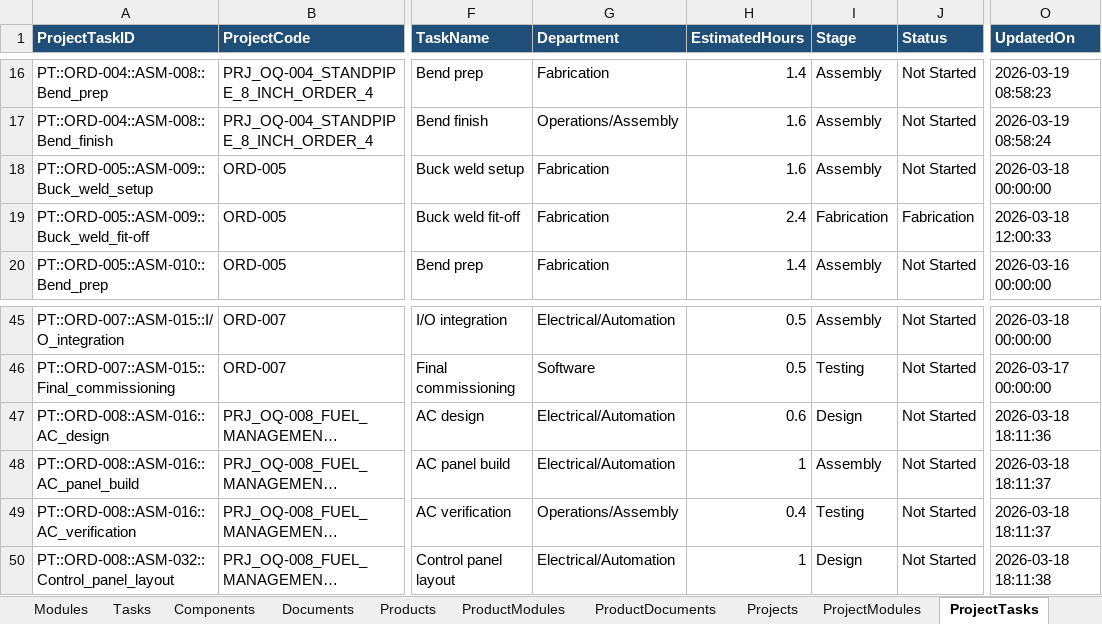
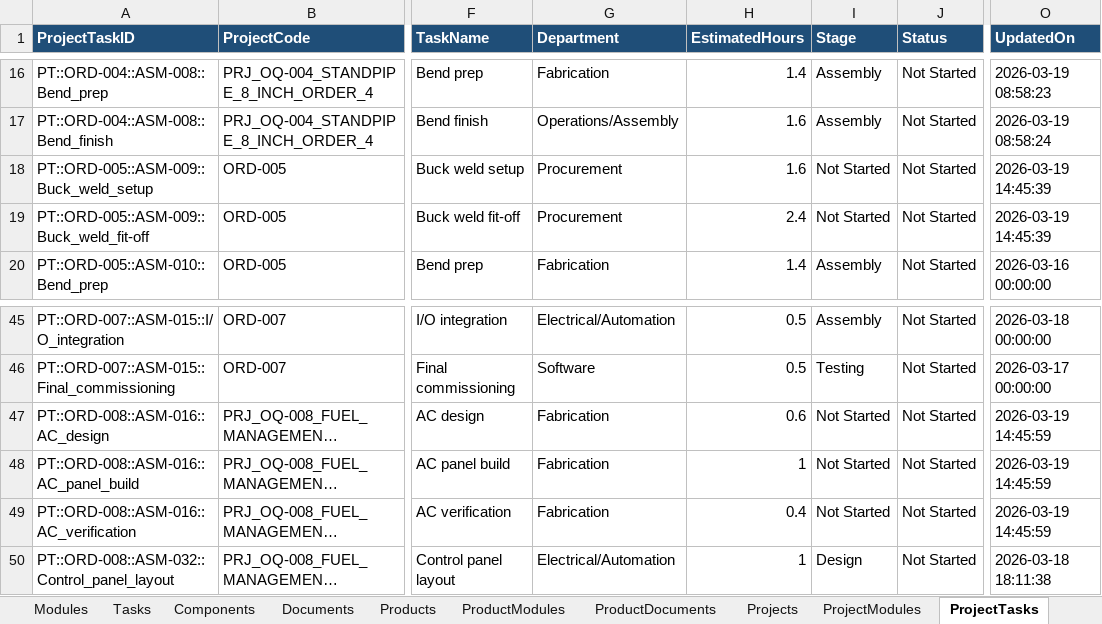
Before and after one commit to ipsachin/ERP-APP, an Excel workbook: workspace/data/MY_DataBase.xlsx, sheet ProjectTasks, drawn as a sheet; only a part is shown, gaps mark what is left out; long unchanged cells end in …; values as stored, in another font and other column widths than the file's, no borders; table styles not drawn; the diff names each change by its address in the sheet, - before the commit and + after, or states it on an @@ line.

Commit message:
merged with kanban drag-drop fix

```diff
--- a/workspace/data/MY_DataBase.xlsx (sheet ProjectTasks)
+++ b/workspace/data/MY_DataBase.xlsx (sheet ProjectTasks)
-G18:G19 (Department): Fabrication
+G18:G19 (Department): Procurement
-I18 (Stage): Assembly
+I18 (Stage): Not Started
-O18 (UpdatedOn): 2026-03-18 00:00:00
+O18 (UpdatedOn): 2026-03-19 14:45:39
-I19 (Stage): Fabrication
+I19 (Stage): Not Started
-J19 (Status): Fabrication
+J19 (Status): Not Started
-O19 (UpdatedOn): 2026-03-18 12:00:33
+O19 (UpdatedOn): 2026-03-19 14:45:39
-G47:G48 (Department): Electrical/Automation
+G47:G48 (Department): Fabrication
-I47 (Stage): Design
+I47 (Stage): Not Started
-O47 (UpdatedOn): 2026-03-18 18:11:36
+O47 (UpdatedOn): 2026-03-19 14:45:59
-I48 (Stage): Assembly
+I48 (Stage): Not Started
-O48:O49 (UpdatedOn): 2026-03-18 18:11:37
+O48:O49 (UpdatedOn): 2026-03-19 14:45:59
-G49 (Department): Operations/Assembly
+G49 (Department): Fabrication
-I49 (Stage): Testing
+I49 (Stage): Not Started
```
Also changed, not shown: sheet ProjectModules, sheet WorkOrders.
